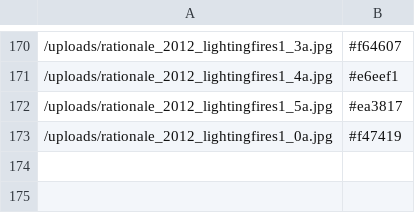
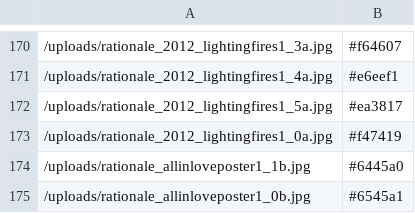
Before and after one commit to rationaledesign/rationale, a CSV file: cached_colors.csv, drawn as a sheet; only a part is shown, gaps mark what is left out; the diff names each change by its address in the sheet, - before the commit and + after, or states it on an @@ line.

```diff
--- a/cached_colors.csv
+++ b/cached_colors.csv
+row 174: /uploads/rationale_allinloveposter1_1b.jpg | #6445a0
+row 175: /uploads/rationale_allinloveposter1_0b.jpg | #6545a1
```
Also changed, not shown: 3 other files.
